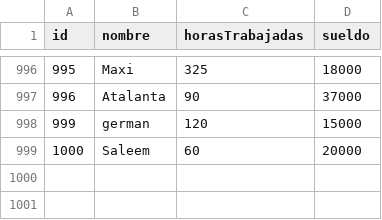
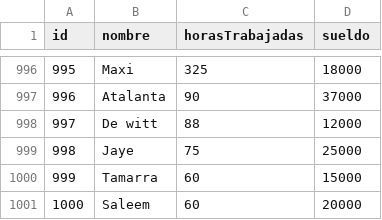
Before and after one commit to ignaciovillalba/Trabajos_Practicos, a CSV file: LinkedList/data.csv, drawn as a sheet; only a part is shown, gaps mark what is left out; removed rows and columns are numbered as before the commit, all else as after; the diff names each change by its address in the sheet, - before the commit and + after, or states it on an @@ line.

```diff
--- a/LinkedList/data.csv
+++ b/LinkedList/data.csv
-row 998: 999 | german | 120 | 15000
+row 998: 997 | De witt | 88 | 12000
+row 999: 998 | Jaye | 75 | 25000
+row 1000: 999 | Tamarra | 60 | 15000
```
Also changed, not shown: 9 other files.
